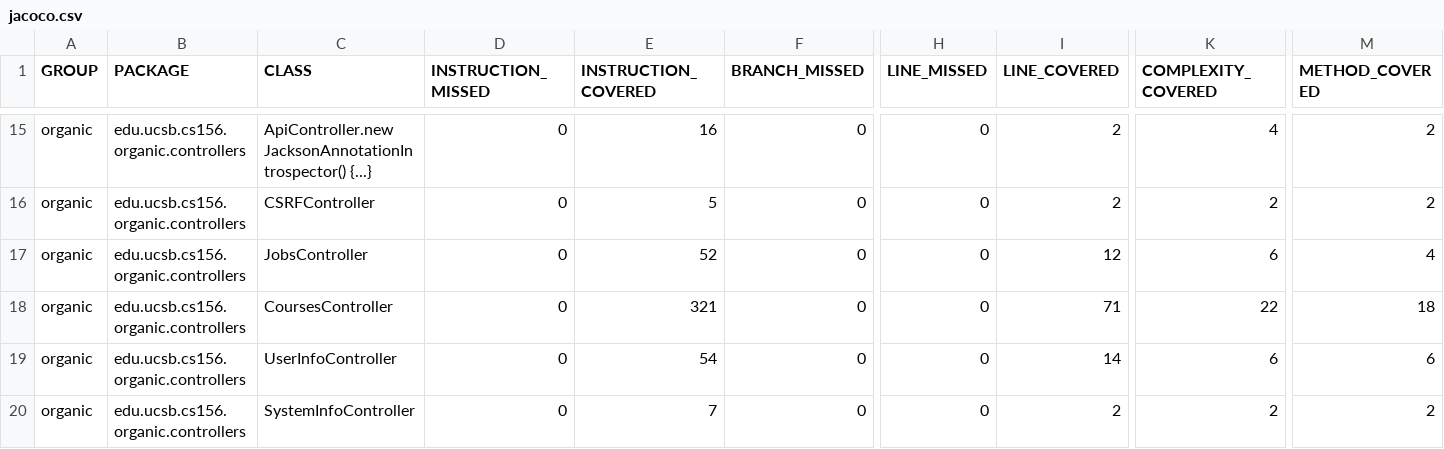
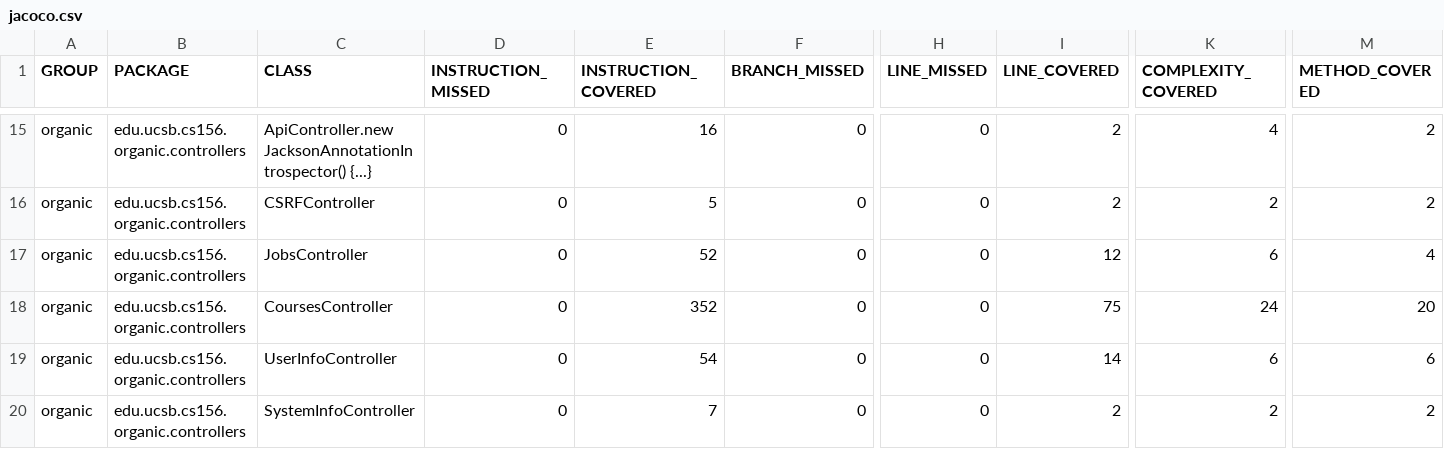
Before and after one commit to ucsb-cs156-f23/proj-organic-f23-6pm-4, a CSV file: jacoco/jacoco.csv, drawn as a sheet; only a part is shown, gaps mark what is left out; the diff names each change by its address in the sheet, - before the commit and + after, or states it on an @@ line.

```diff
--- a/jacoco/jacoco.csv
+++ b/jacoco/jacoco.csv
-E18 (INSTRUCTION_COVERED): 321
+E18 (INSTRUCTION_COVERED): 352
-I18 (LINE_COVERED): 71
+I18 (LINE_COVERED): 75
-K18 (COMPLEXITY_COVERED): 22
+K18 (COMPLEXITY_COVERED): 24
-M18 (METHOD_COVERED): 18
+M18 (METHOD_COVERED): 20
```
Also changed, not shown: 7 other files.
